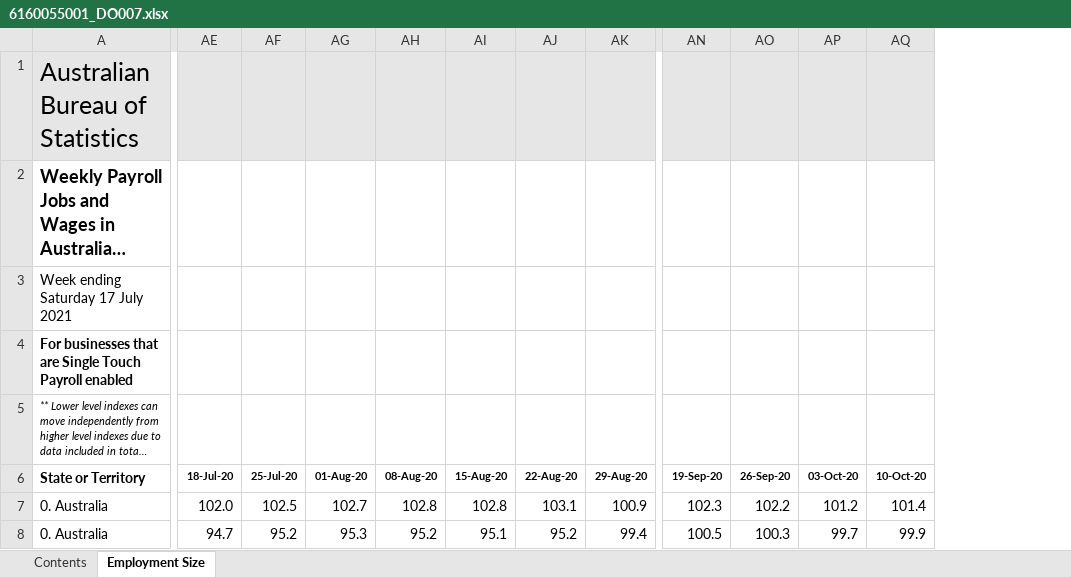
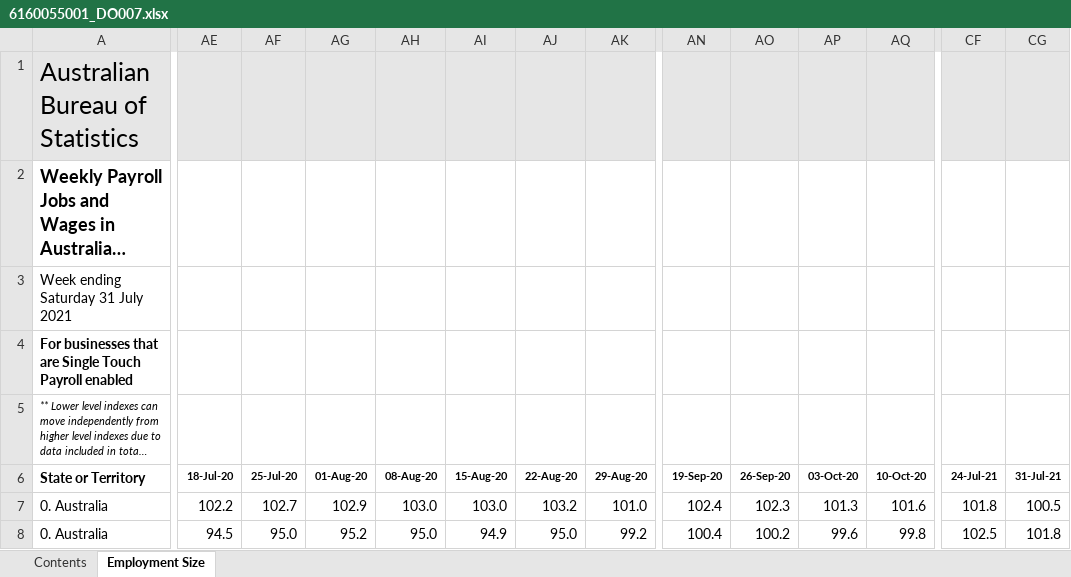
Before and after one commit to grattan/macro_dashboard_data, an Excel workbook: data-raw/abs/payrolls/6160055001_DO007.xlsx, sheet Employment Size, drawn as a sheet; only a part is shown, gaps mark what is left out; long unchanged cells end in …; values as stored, in another font and other column widths than the file's, no borders; charts and pictures not drawn; the diff covers the shown part only; the diff names each change by its address in the sheet, - before the commit and + after, or states it on an @@ line.

```diff
--- a/data-raw/abs/payrolls/6160055001_DO007.xlsx (sheet Employment Size)
+++ b/data-raw/abs/payrolls/6160055001_DO007.xlsx (sheet Employment Size)
+column CF (24-Jul-21), rows 7-8: 101.8 | 102.5
+column CG (31-Jul-21), rows 7-8: 100.5 | 101.8
-A3 (State or Territory): Week ending Saturday 17 July 2021
+A3 (State or Territory): Week ending Saturday 31 July 2021
-AE7 (18-Jul-20): 102.0
+AE7 (18-Jul-20): 102.2
-AF7 (25-Jul-20): 102.5
+AF7 (25-Jul-20): 102.7
-AG7 (01-Aug-20): 102.7
+AG7 (01-Aug-20): 102.9
-AH7 (08-Aug-20): 102.8
+AH7 (08-Aug-20): 103.0
-AI7 (15-Aug-20): 102.8
+AI7 (15-Aug-20): 103.0
-AJ7 (22-Aug-20): 103.1
+AJ7 (22-Aug-20): 103.2
-AK7 (29-Aug-20): 100.9
+AK7 (29-Aug-20): 101.0
-AN7 (19-Sep-20): 102.3
+AN7 (19-Sep-20): 102.4
-AO7 (26-Sep-20): 102.2
+AO7 (26-Sep-20): 102.3
-AP7 (03-Oct-20): 101.2
+AP7 (03-Oct-20): 101.3
-AQ7 (10-Oct-20): 101.4
+AQ7 (10-Oct-20): 101.6
-AE8 (18-Jul-20): 94.7
+AE8 (18-Jul-20): 94.5
-AF8 (25-Jul-20): 95.2
+AF8 (25-Jul-20): 95.0
-AG8 (01-Aug-20): 95.3
+AG8 (01-Aug-20): 95.2
-AH8 (08-Aug-20): 95.2
+AH8 (08-Aug-20): 95.0
-AI8 (15-Aug-20): 95.1
+AI8 (15-Aug-20): 94.9
-AJ8 (22-Aug-20): 95.2
+AJ8 (22-Aug-20): 95.0
-AK8 (29-Aug-20): 99.4
+AK8 (29-Aug-20): 99.2
-AN8 (19-Sep-20): 100.5
+AN8 (19-Sep-20): 100.4
-AO8 (26-Sep-20): 100.3
+AO8 (26-Sep-20): 100.2
-AP8 (03-Oct-20): 99.7
+AP8 (03-Oct-20): 99.6
-AQ8 (10-Oct-20): 99.9
+AQ8 (10-Oct-20): 99.8
```
Also changed, not shown: 2 added rows, 2 removed rows and 971 edited cells elsewhere in this sheet, sheet Contents, data-raw/abs/payrolls/6160055001_DO005.xlsx, data-raw/abs/payrolls/6160055001_DO006.xlsx, 12 other files.
